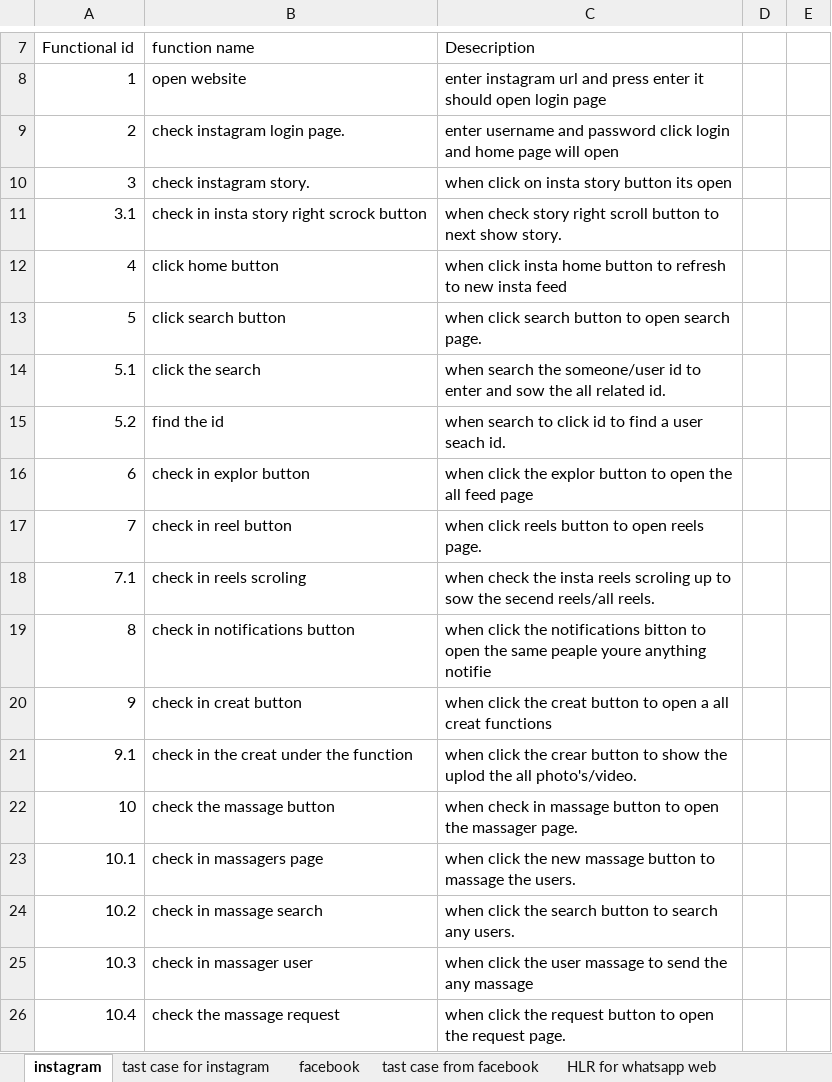
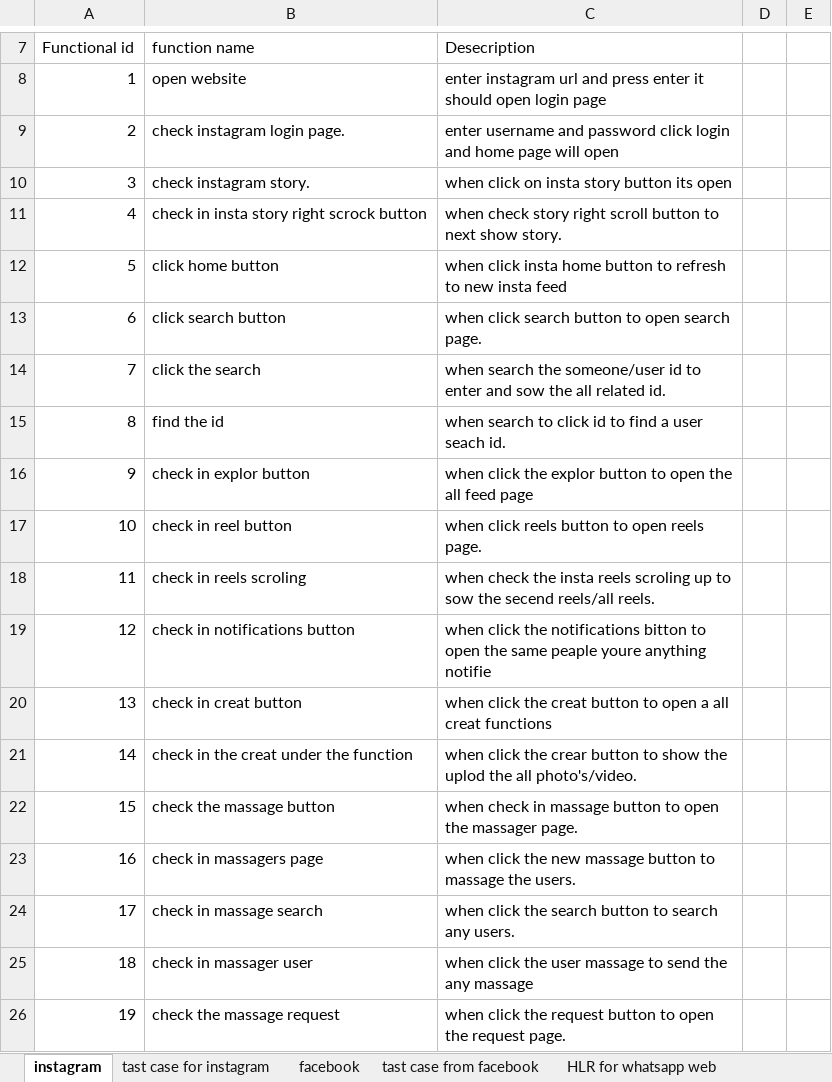
Before and after one commit to yogu7/1jule, an Excel workbook: Assignment fore HLR & Test Case/HLR & Test Case .xlsx, sheet instagram, drawn as a sheet; only a part is shown, gaps mark what is left out; values as stored, in another font and other column widths than the file's, no borders; table styles not drawn; removed rows and columns are numbered as before the commit, all else as after; the diff names each change by its address in the sheet, - before the commit and + after, or states it on an @@ line.

```diff
--- a/Assignment fore HLR & Test Case/HLR & Test Case .xlsx (sheet instagram)
+++ b/Assignment fore HLR & Test Case/HLR & Test Case .xlsx (sheet instagram)
-row 11: 3.1 | check in insta story right scrock button | when check story right scroll button to next show story.
-B11 (function name): click home button
+B11 (function name): check in insta story right scrock button
-C11 (Desecription): when click insta home button to refresh to new insta feed
+C11 (Desecription): when check story right scroll button to next show story.
-B12 (function name): click search button
+B12 (function name): click home button
-C12 (Desecription): when click search button to open search page.
+C12 (Desecription): when click insta home button to refresh to new insta feed
-row 14: 5.1 | click the search | when search the someone/user id to enter and sow the all related id.
-row 15: 5.2 | find the id | when search to click id to find a user seach id.
-B13 (function name): check in explor button
+B13 (function name): click search button
-C13 (Desecription): when click the explor button to open the all feed page
+C13 (Desecription): when click search button to open search page.
-B14 (function name): check in reel button
+B14 (function name): click the search
-C14 (Desecription): when click reels button to open reels page.
+C14 (Desecription): when search the someone/user id to enter and sow the all related id.
-row 18: 7.1 | check in reels scroling | when check the insta reels scroling up to sow the secend reels/all reels.
-B15 (function name): check in notifications button
+B15 (function name): find the id
-C15 (Desecription): when click the notifications bitton to open the same peaple youre anything notifie
+C15 (Desecription): when search to click id to find a user seach id.
-B16 (function name): check in creat button
+B16 (function name): check in explor button
-C16 (Desecription): …click the creat button to open a all creat functions
+C16 (Desecription): …click the explor button to open the all feed page
-row 21: 9.1 | check in the creat under the function | when click the crear button to show the uplod the all photo's/video.
-B17 (function name): check the massage button
+B17 (function name): check in reel button
-C17 (Desecription): when check in massage button to open the massager page.
+C17 (Desecription): when click reels button to open reels page.
+row 18: 11 | check in reels scroling | when check the insta reels scroling up to sow the secend reels/all reels.
+row 19: 12 | check in notifications button | when click the notifications bitton to open the same peaple youre anything notifie
+row 20: 13 | check in creat button | when click the creat button to open a all creat functions
+row 21: 14 | check in the creat under the function | when click the crear button to show the uplod the all photo's/video.
+row 22: 15 | check the massage button | when check in massage button to open the massager page.
-A23 (Functional id): 10.1
+A23 (Functional id): 16
-A24 (Functional id): 10.2
+A24 (Functional id): 17
-A25 (Functional id): 10.3
+A25 (Functional id): 18
-A26 (Functional id): 10.4
+A26 (Functional id): 19
```
Also changed, not shown: Assignment fore scenario/Scenarios.xlsx.
